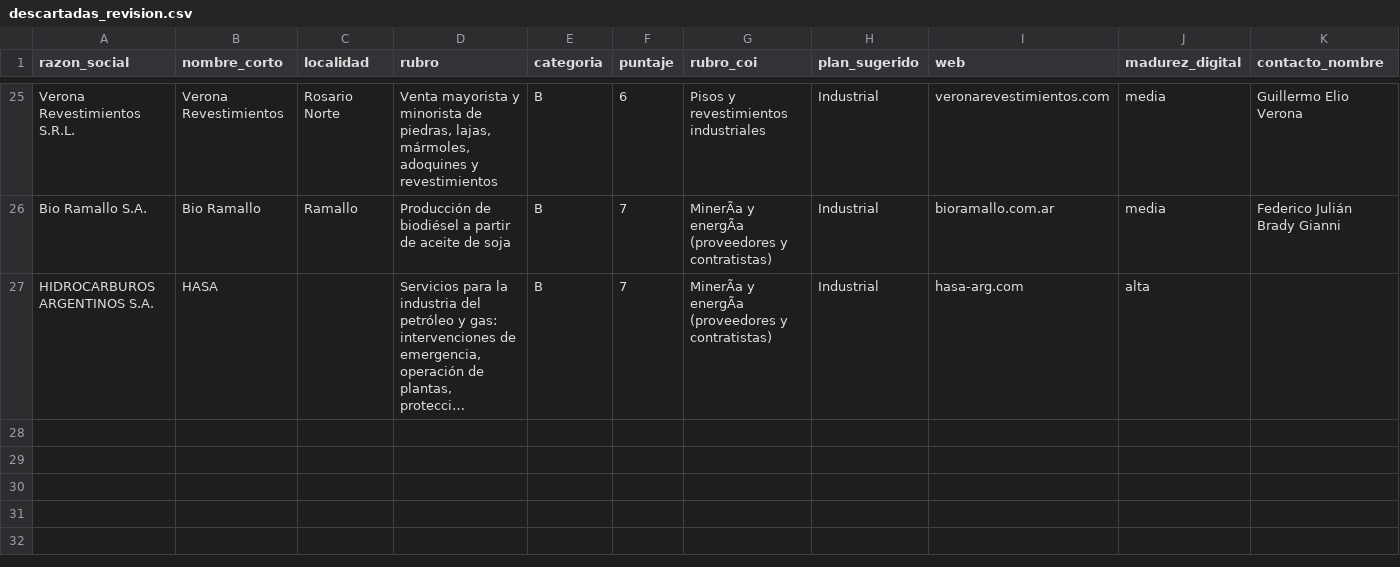
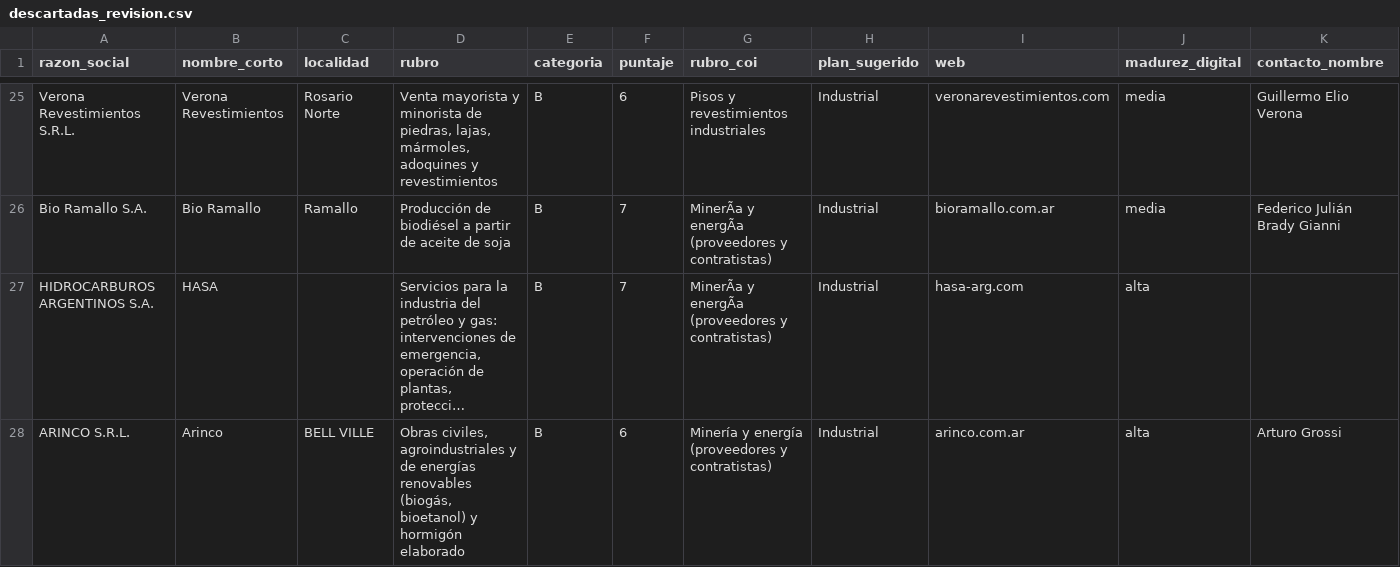
Before and after one commit to frandaok9-sys/Clientes, a CSV file: investigacion/tandas/descartadas_revision.csv, drawn as a sheet; only a part is shown, gaps mark what is left out; long unchanged cells end in …; rows hold the shown columns only; the diff names each change by its address in the sheet, - before the commit and + after, or states it on an @@ line.

```diff
--- a/investigacion/tandas/descartadas_revision.csv
+++ b/investigacion/tandas/descartadas_revision.csv
+row 28: ARINCO S.R.L. | Arinco | BELL VILLE | Obras civiles, agroindustriales y de energías renovables (biogás, bioetanol) y hormigón elaborado | B | 6 | Minería y energía (proveedores y contratistas) | Industrial | arinco.com.ar | alta | Arturo Grossi
```
Also changed, not shown: canal/respuestas/20260926-prospectos-AB.csv, datos/revisiones.csv, 4 other files.
